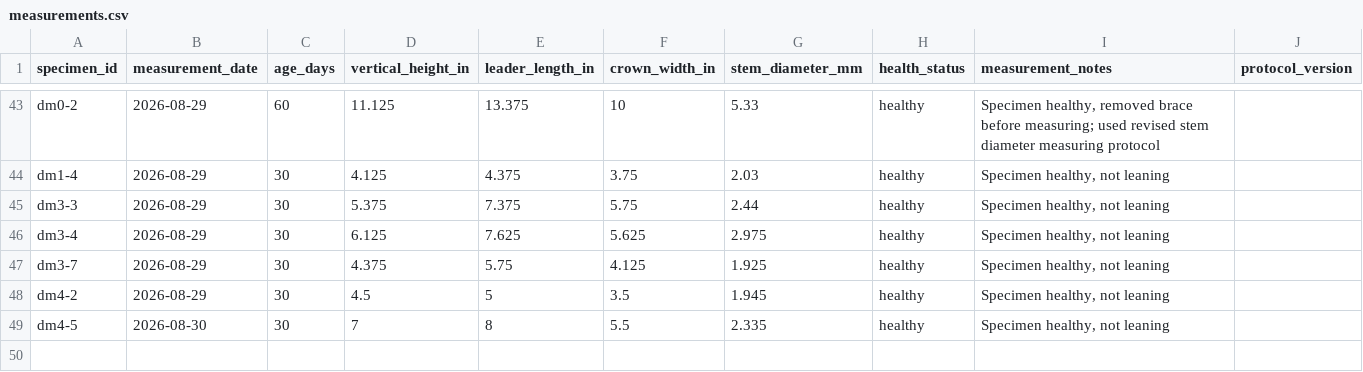
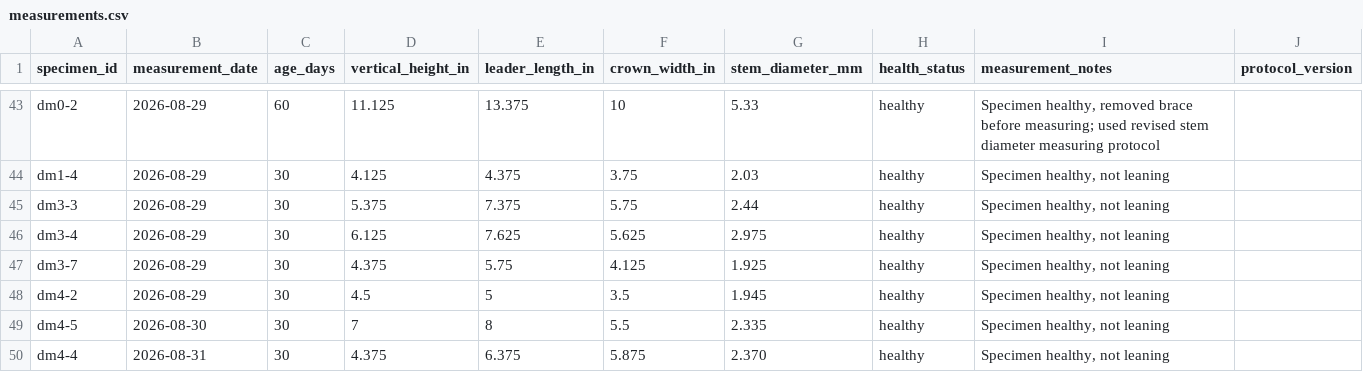
Before and after one commit to 0xa08ab242/theophrastus-sieve, a CSV file: data/measurements.csv, drawn as a sheet; only a part is shown, gaps mark what is left out; the diff names each change by its address in the sheet, - before the commit and + after, or states it on an @@ line.

Commit message:
Update measurements.csv
add another 30-day measurement

```diff
--- a/data/measurements.csv
+++ b/data/measurements.csv
+row 50: dm4-4 | 2026-08-31 | 30 | 4.375 | 6.375 | 5.875 | 2.370 | healthy | Specimen healthy, not leaning
```
